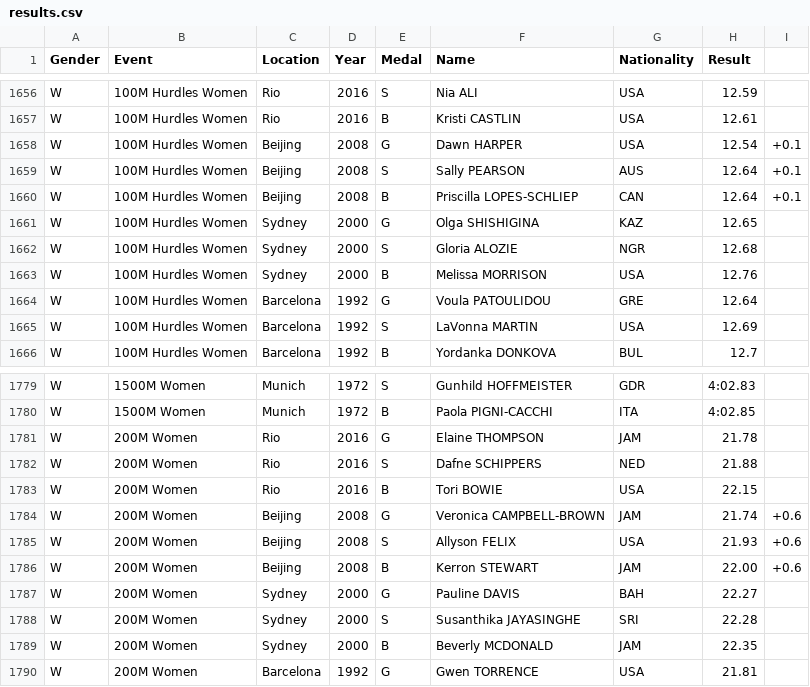
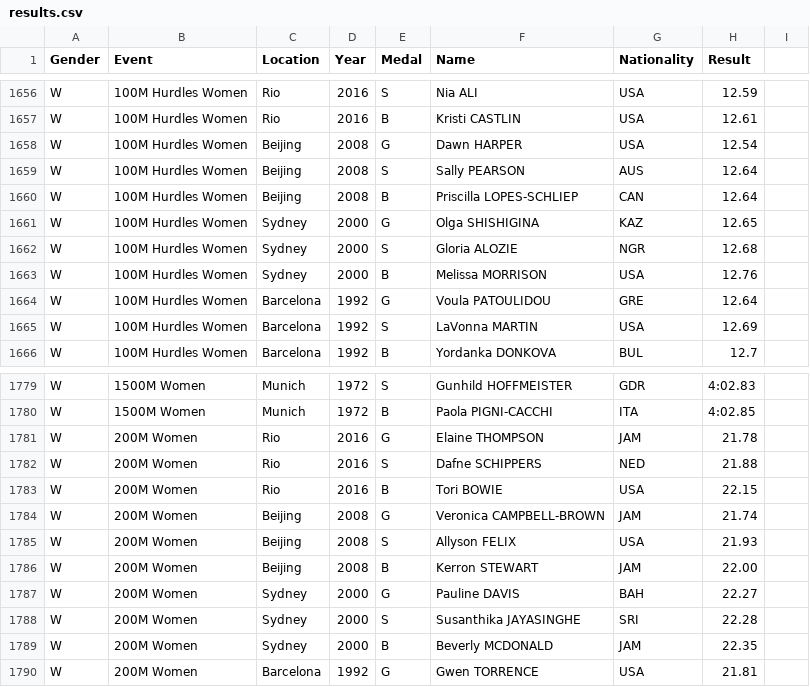
Before and after one commit to kamerongalm/Data115, a CSV file: results.csv, drawn as a sheet; only a part is shown, gaps mark what is left out.

Commit message:
Update results.csv

```diff
--- a/results.csv
+++ b/results.csv
@@ -1657,5 +1657,5 @@ W,100M Hurdles Women,Rio,2016,S,Nia ALI,USA,12.59
 W,100M Hurdles Women,Rio,2016,B,Kristi CASTLIN,USA,12.61
-W,100M Hurdles Women,Beijing,2008,G,Dawn HARPER,USA,12.54,+0.1
-W,100M Hurdles Women,Beijing,2008,S,Sally PEARSON,AUS,12.64,+0.1
-W,100M Hurdles Women,Beijing,2008,B,Priscilla LOPES-SCHLIEP,CAN,12.64,+0.1
+W,100M Hurdles Women,Beijing,2008,G,Dawn HARPER,USA,12.54
+W,100M Hurdles Women,Beijing,2008,S,Sally PEARSON,AUS,12.64
+W,100M Hurdles Women,Beijing,2008,B,Priscilla LOPES-SCHLIEP,CAN,12.64
 W,100M Hurdles Women,Sydney,2000,G,Olga SHISHIGINA,KAZ,12.65
@@ -1783,5 +1783,5 @@ W,200M Women,Rio,2016,S,Dafne SCHIPPERS,NED,21.88
 W,200M Women,Rio,2016,B,Tori BOWIE,USA,22.15
-W,200M Women,Beijing,2008,G,Veronica CAMPBELL-BROWN,JAM,21.74,+0.6
-W,200M Women,Beijing,2008,S,Allyson FELIX,USA,21.93,+0.6
-W,200M Women,Beijing,2008,B,Kerron STEWART,JAM,22.00,+0.6
+W,200M Women,Beijing,2008,G,Veronica CAMPBELL-BROWN,JAM,21.74
+W,200M Women,Beijing,2008,S,Allyson FELIX,USA,21.93
+W,200M Women,Beijing,2008,B,Kerron STEWART,JAM,22.00
 W,200M Women,Sydney,2000,G,Pauline DAVIS,BAH,22.27
```
